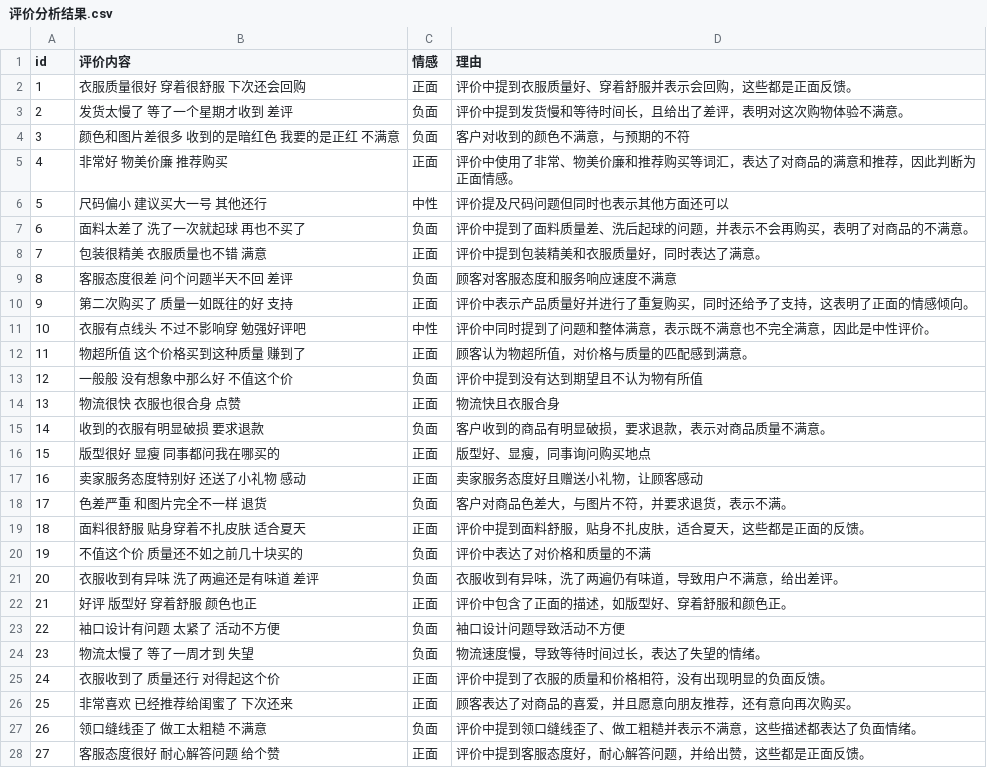
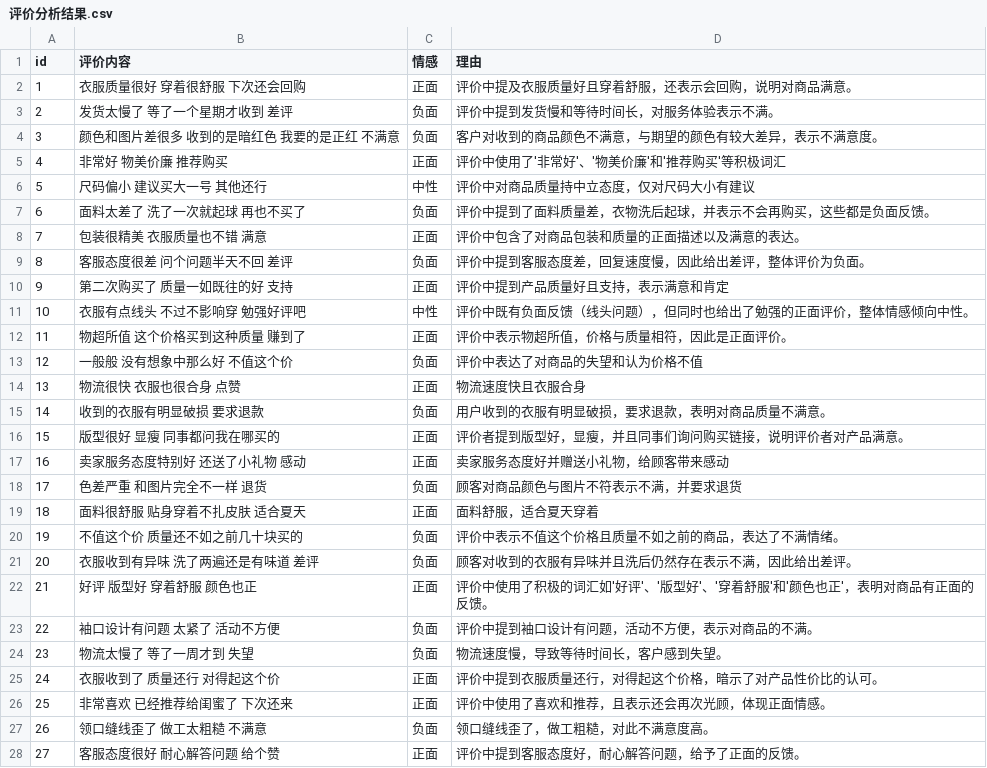
Before and after one commit to 6syrnvhfwz-alt/batch-review-sentiment, a CSV file: 评价分析结果.csv, drawn as a sheet; only a part is shown; the diff covers the shown part only.

```diff
--- a/评价分析结果.csv
+++ b/评价分析结果.csv
@@ -1,28 +1,28 @@
 id,评价内容,情感,理由
-1,衣服质量很好 穿着很舒服 下次还会回购,正面,评价中提到衣服质量好、穿着舒服并表示会回购，这些都是正面反馈。
-2,发货太慢了 等了一个星期才收到 差评,负面,评价中提到发货慢和等待时间长，且给出了差评，表明对这次购物体验不满意。
-3,颜色和图片差很多 收到的是暗红色 我要的是正红 不满意,负面,客户对收到的颜色不满意，与预期的不符
-4,非常好 物美价廉 推荐购买,正面,评价中使用了非常、物美价廉和推荐购买等词汇，表达了对商品的满意和推荐，因此判断为正面情感。
-5,尺码偏小 建议买大一号 其他还行,中性,评价提及尺码问题但同时也表示其他方面还可以
-6,面料太差了 洗了一次就起球 再也不买了,负面,评价中提到了面料质量差、洗后起球的问题，并表示不会再购买，表明了对商品的不满意。
-7,包装很精美 衣服质量也不错 满意,正面,评价中提到包装精美和衣服质量好，同时表达了满意。
-8,客服态度很差 问个问题半天不回 差评,负面,顾客对客服态度和服务响应速度不满意
-9,第二次购买了 质量一如既往的好 支持,正面,评价中表示产品质量好并进行了重复购买，同时还给予了支持，这表明了正面的情感倾向。
-10,衣服有点线头 不过不影响穿 勉强好评吧,中性,评价中同时提到了问题和整体满意，表示既不满意也不完全满意，因此是中性评价。
-11,物超所值 这个价格买到这种质量 赚到了,正面,顾客认为物超所值，对价格与质量的匹配感到满意。
-12,一般般 没有想象中那么好 不值这个价,负面,评价中提到没有达到期望且不认为物有所值
-13,物流很快 衣服也很合身 点赞,正面,物流快且衣服合身
-14,收到的衣服有明显破损 要求退款,负面,客户收到的商品有明显破损，要求退款，表示对商品质量不满意。
-15,版型很好 显瘦 同事都问我在哪买的,正面,版型好、显瘦，同事询问购买地点
-16,卖家服务态度特别好 还送了小礼物 感动,正面,卖家服务态度好且赠送小礼物，让顾客感动
-17,色差严重 和图片完全不一样 退货,负面,客户对商品色差大，与图片不符，并要求退货，表示不满。
-18,面料很舒服 贴身穿着不扎皮肤 适合夏天,正面,评价中提到面料舒服，贴身不扎皮肤，适合夏天，这些都是正面的反馈。
-19,不值这个价 质量还不如之前几十块买的,负面,评价中表达了对价格和质量的不满
-20,衣服收到有异味 洗了两遍还是有味道 差评,负面,衣服收到有异味，洗了两遍仍有味道，导致用户不满意，给出差评。
-21,好评 版型好 穿着舒服 颜色也正,正面,评价中包含了正面的描述，如版型好、穿着舒服和颜色正。
-22,袖口设计有问题 太紧了 活动不方便,负面,袖口设计问题导致活动不方便
-23,物流太慢了 等了一周才到 失望,负面,物流速度慢，导致等待时间过长，表达了失望的情绪。
-24,衣服收到了 质量还行 对得起这个价,正面,评价中提到了衣服的质量和价格相符，没有出现明显的负面反馈。
-25,非常喜欢 已经推荐给闺蜜了 下次还来,正面,顾客表达了对商品的喜爱，并且愿意向朋友推荐，还有意向再次购买。
-26,领口缝线歪了 做工太粗糙 不满意,负面,评价中提到领口缝线歪了、做工粗糙并表示不满意，这些描述都表达了负面情绪。
-27,客服态度很好 耐心解答问题 给个赞,正面,评价中提到客服态度好，耐心解答问题，并给出赞，这些都是正面反馈。
+1,衣服质量很好 穿着很舒服 下次还会回购,正面,评价中提及衣服质量好且穿着舒服，还表示会回购，说明对商品满意。
+2,发货太慢了 等了一个星期才收到 差评,负面,评价中提到发货慢和等待时间长，对服务体验表示不满。
+3,颜色和图片差很多 收到的是暗红色 我要的是正红 不满意,负面,客户对收到的商品颜色不满意，与期望的颜色有较大差异，表示不满意度。
+4,非常好 物美价廉 推荐购买,正面,评价中使用了'非常好'、'物美价廉'和'推荐购买'等积极词汇
+5,尺码偏小 建议买大一号 其他还行,中性,评价中对商品质量持中立态度，仅对尺码大小有建议
+6,面料太差了 洗了一次就起球 再也不买了,负面,评价中提到了面料质量差，衣物洗后起球，并表示不会再购买，这些都是负面反馈。
+7,包装很精美 衣服质量也不错 满意,正面,评价中包含了对商品包装和质量的正面描述以及满意的表达。
+8,客服态度很差 问个问题半天不回 差评,负面,评价中提到客服态度差，回复速度慢，因此给出差评，整体评价为负面。
+9,第二次购买了 质量一如既往的好 支持,正面,评价中提到产品质量好且支持，表示满意和肯定
+10,衣服有点线头 不过不影响穿 勉强好评吧,中性,评价中既有负面反馈（线头问题），但同时也给出了勉强的正面评价，整体情感倾向中性。
+11,物超所值 这个价格买到这种质量 赚到了,正面,评价中表示物超所值，价格与质量相符，因此是正面评价。
+12,一般般 没有想象中那么好 不值这个价,负面,评价中表达了对商品的失望和认为价格不值
+13,物流很快 衣服也很合身 点赞,正面,物流速度快且衣服合身
+14,收到的衣服有明显破损 要求退款,负面,用户收到的衣服有明显破损，要求退款，表明对商品质量不满意。
+15,版型很好 显瘦 同事都问我在哪买的,正面,评价者提到版型好，显瘦，并且同事们询问购买链接，说明评价者对产品满意。
+16,卖家服务态度特别好 还送了小礼物 感动,正面,卖家服务态度好并赠送小礼物，给顾客带来感动
+17,色差严重 和图片完全不一样 退货,负面,顾客对商品颜色与图片不符表示不满，并要求退货
+18,面料很舒服 贴身穿着不扎皮肤 适合夏天,正面,面料舒服，适合夏天穿着
+19,不值这个价 质量还不如之前几十块买的,负面,评价中表示不值这个价格且质量不如之前的商品，表达了不满情绪。
+20,衣服收到有异味 洗了两遍还是有味道 差评,负面,顾客对收到的衣服有异味并且洗后仍然存在表示不满，因此给出差评。
+21,好评 版型好 穿着舒服 颜色也正,正面,评价中使用了积极的词汇如'好评'、'版型好'、'穿着舒服'和'颜色也正'，表明对商品有正面的反馈。
+22,袖口设计有问题 太紧了 活动不方便,负面,评价中提到袖口设计有问题，活动不方便，表示对商品的不满。
+23,物流太慢了 等了一周才到 失望,负面,物流速度慢，导致等待时间长，客户感到失望。
+24,衣服收到了 质量还行 对得起这个价,正面,评价中提到衣服质量还行，对得起这个价格，暗示了对产品性价比的认可。
+25,非常喜欢 已经推荐给闺蜜了 下次还来,正面,评价中使用了喜欢和推荐，且表示还会再次光顾，体现正面情感。
+26,领口缝线歪了 做工太粗糙 不满意,负面,领口缝线歪了，做工粗糙，对此不满意度高。
+27,客服态度很好 耐心解答问题 给个赞,正面,评价中提到客服态度好，耐心解答问题，给予了正面的反馈。
```
Also changed, not shown: 9 edited cells elsewhere in this file, 4 other files.
